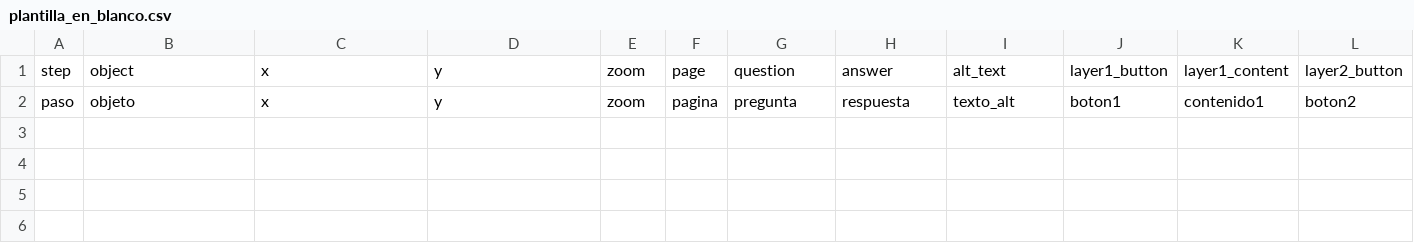
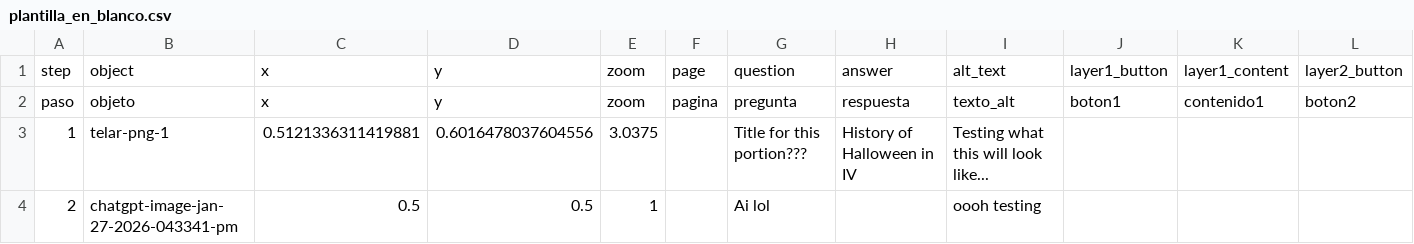
Before and after one commit to dylanloring/telarexperiment1, a CSV file: telar-content/spreadsheets/plantilla_en_blanco.csv, drawn as a sheet; only a part is shown; rows hold the shown columns only; the diff names each change by its address in the sheet, - before the commit and + after, or states it on an @@ line.

Commit message:
Modify 1 story, add 3 objects, remove 2 objects
Added:
  Object:
  Object: ChatGPT Image Jan 27, 2026, 04_33_41 PM
  Object: Telar PNG 1

Changed:
  Story: Halloween Crackdowns: How 1990s Halloween Molded the Modern UCSB Party Police

Removed:
  Object: 14566001
  Object: 14566001-2

Published via Telar Compositor

```diff
--- a/telar-content/spreadsheets/plantilla_en_blanco.csv
+++ b/telar-content/spreadsheets/plantilla_en_blanco.csv
+row 3: 1 | telar-png-1 | 0.5121336311419881 | 0.6016478037604556 | 3.0375 |  | Title for this portion??? | History of Halloween in IV | Testing what this will look like...
+row 4: 2 | chatgpt-image-jan-27-2026-043341-pm | 0.5 | 0.5 | 1 |  | Ai lol |  | oooh testing
```
Also changed, not shown: telar-content/spreadsheets/objects.csv.
